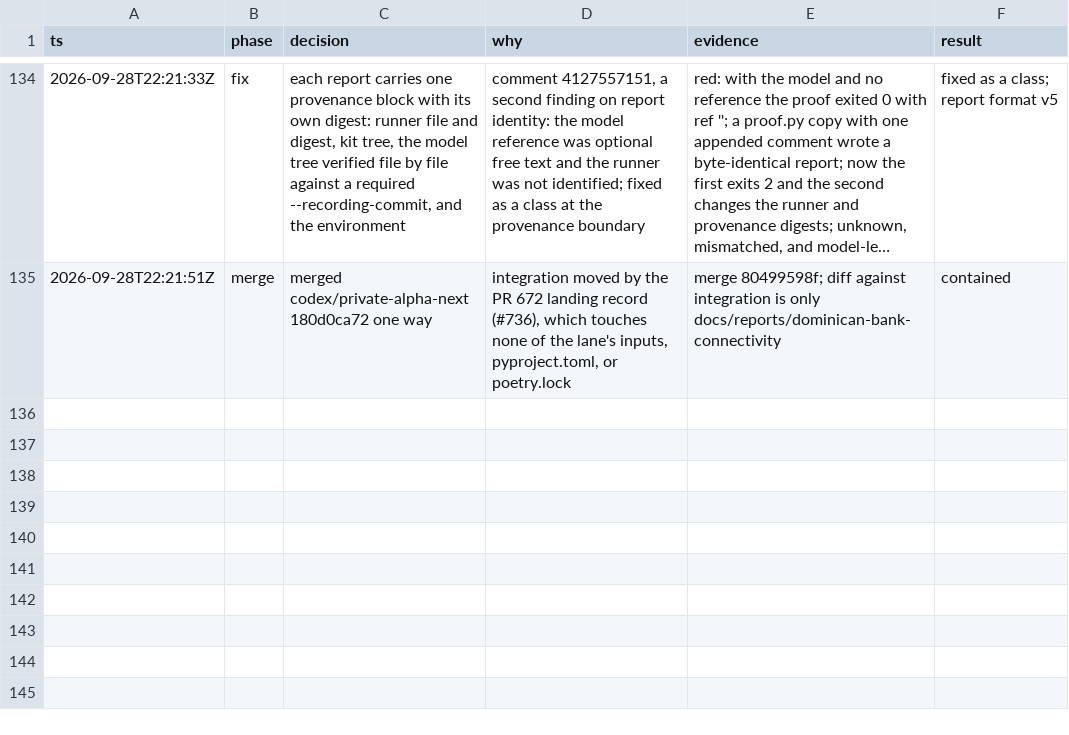
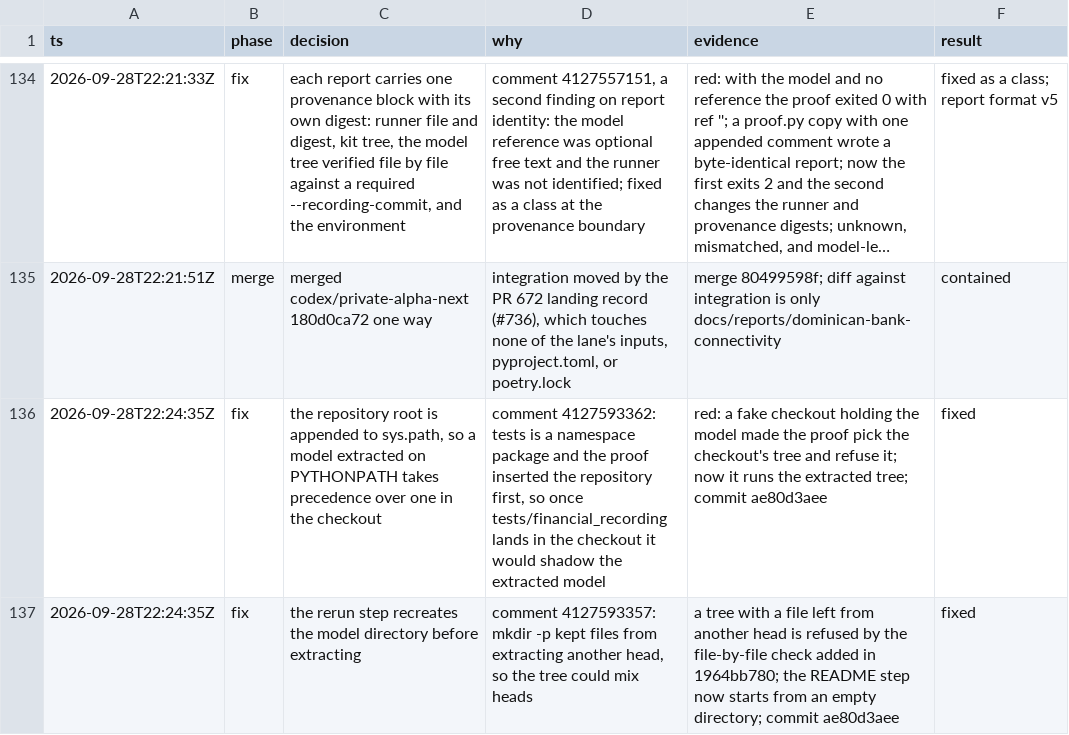
Before and after one commit to lagarcess/argus, a TSV file: docs/reports/dominican-bank-connectivity/decision-trail.tsv, drawn as a sheet; only a part is shown, gaps mark what is left out; long unchanged cells end in ….

Commit message:
docs(reports): log the model precedence and extraction fixes in the decision trail

```diff
--- a/docs/reports/dominican-bank-connectivity/decision-trail.tsv
+++ b/docs/reports/dominican-bank-connectivity/decision-trail.tsv
@@ -135 +135,3 @@ ts	phase	decision	why	evidence	result
 2026-09-28T22:21:51Z	merge	merged codex/private-alpha-next 180d0ca72 one way	integration moved by the PR 672 landing record (#736), which touches none of the lane's inputs, pyproject.toml, or poetry.lock	merge 80499598f; diff against integration is only docs/reports/dominican-bank-connectivity	contained
+2026-09-28T22:24:35Z	fix	the repository root is appended to sys.path, so a model extracted on PYTHONPATH takes precedence over one in the checkout	comment 4127593362: tests is a namespace package and the proof inserted the repository first, so once tests/financial_recording lands in the checkout it would shadow the extracted model	red: a fake checkout holding the model made the proof pick the checkout's tree and refuse it; now it runs the extracted tree; commit ae80d3aee	fixed
+2026-09-28T22:24:35Z	fix	the rerun step recreates the model directory before extracting	comment 4127593357: mkdir -p kept files from extracting another head, so the tree could mix heads	a tree with a file left from another head is refused by the file-by-file check added in 1964bb780; the README step now starts from an empty directory; commit ae80d3aee	fixed
```
